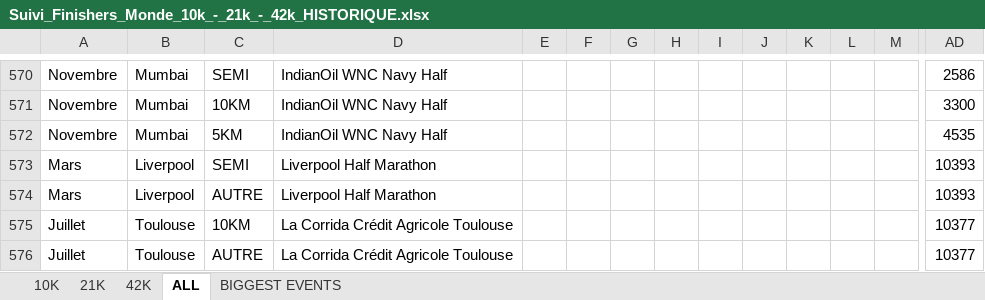
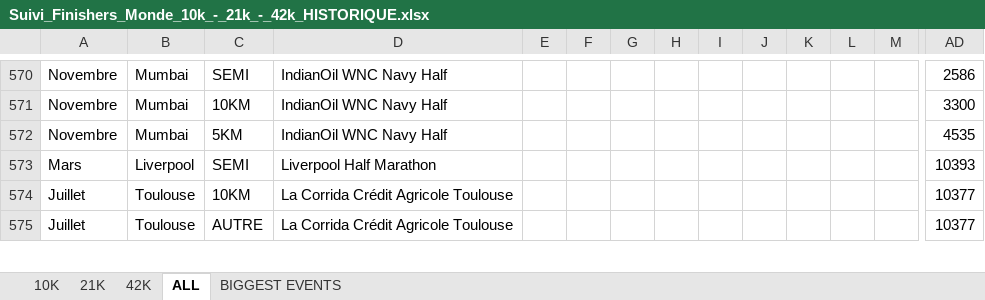
Before and after one commit to mathbrn/datapace-dashboard, an Excel workbook: Suivi_Finishers_Monde_10k_-_21k_-_42k_HISTORIQUE.xlsx, sheet ALL, drawn as a sheet; only a part is shown, gaps mark what is left out; values as stored, in another font and other column widths than the file's, no borders; rows hold the shown columns only; the diff names each change by its address in the sheet, - before the commit and + after, or states it on an @@ line.

```diff
--- a/Suivi_Finishers_Monde_10k_-_21k_-_42k_HISTORIQUE.xlsx (sheet ALL)
+++ b/Suivi_Finishers_Monde_10k_-_21k_-_42k_HISTORIQUE.xlsx (sheet ALL)
-row 574: Mars | Liverpool | AUTRE | Liverpool Half Marathon |  |  |  |  |  |  |  |  |  | 10393
```
Also changed, not shown: 2 other files.
